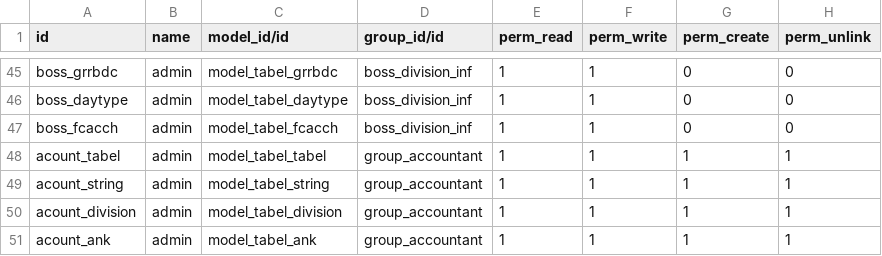
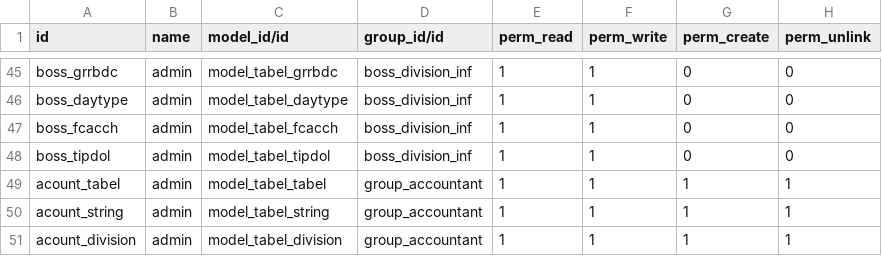
Before and after one commit to shurshilov/Tabel, a CSV file: security/ir.model.access.csv, drawn as a sheet; only a part is shown, gaps mark what is left out; the shorter side is filled out with more unchanged rows; the diff names each change by its address in the sheet, - before the commit and + after, or states it on an @@ line.

```diff
--- a/security/ir.model.access.csv
+++ b/security/ir.model.access.csv
+row 48: boss_tipdol | admin | model_tabel_tipdol | boss_division_inf | 1 | 1 | 0 | 0
```
Also changed, not shown: 5 other files.
